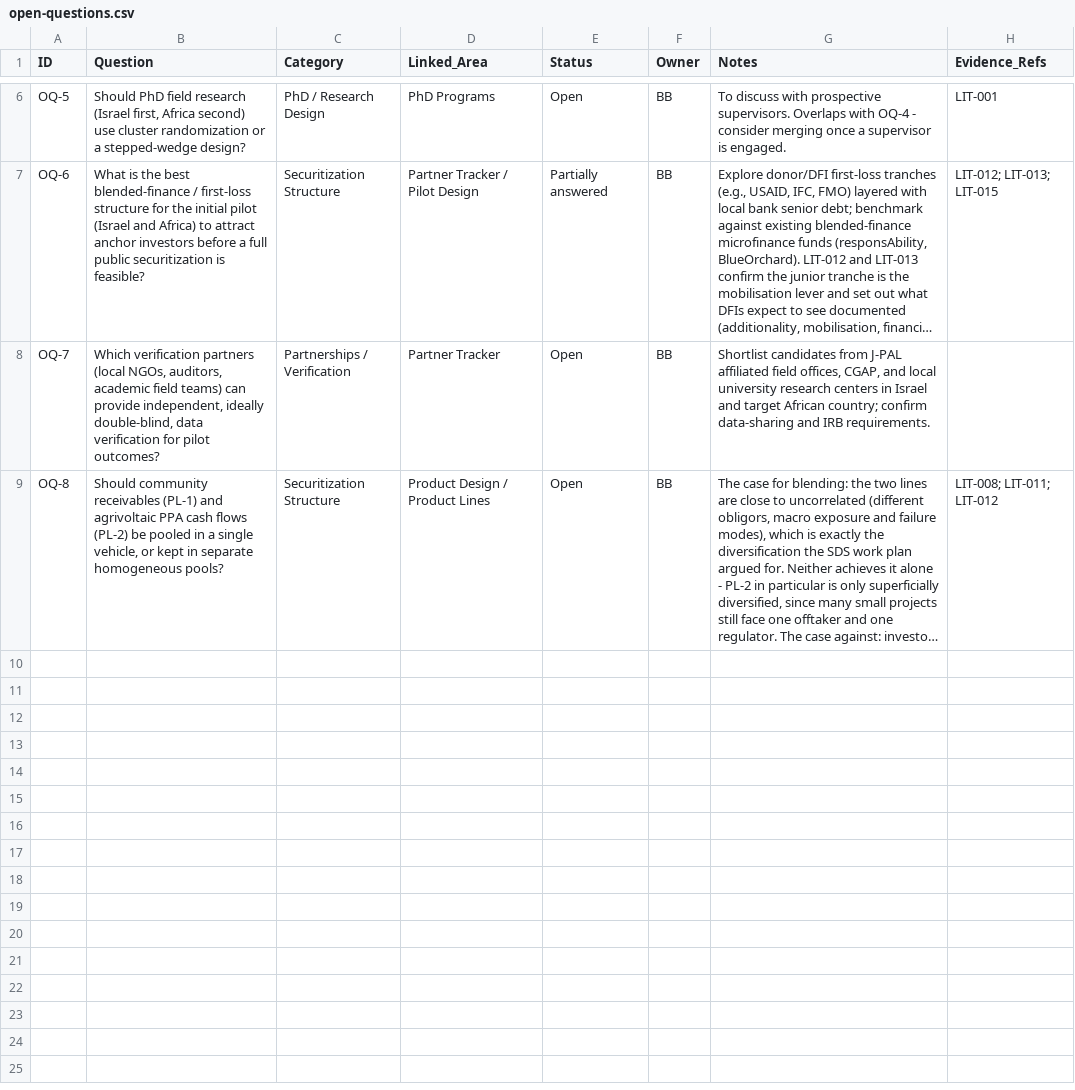
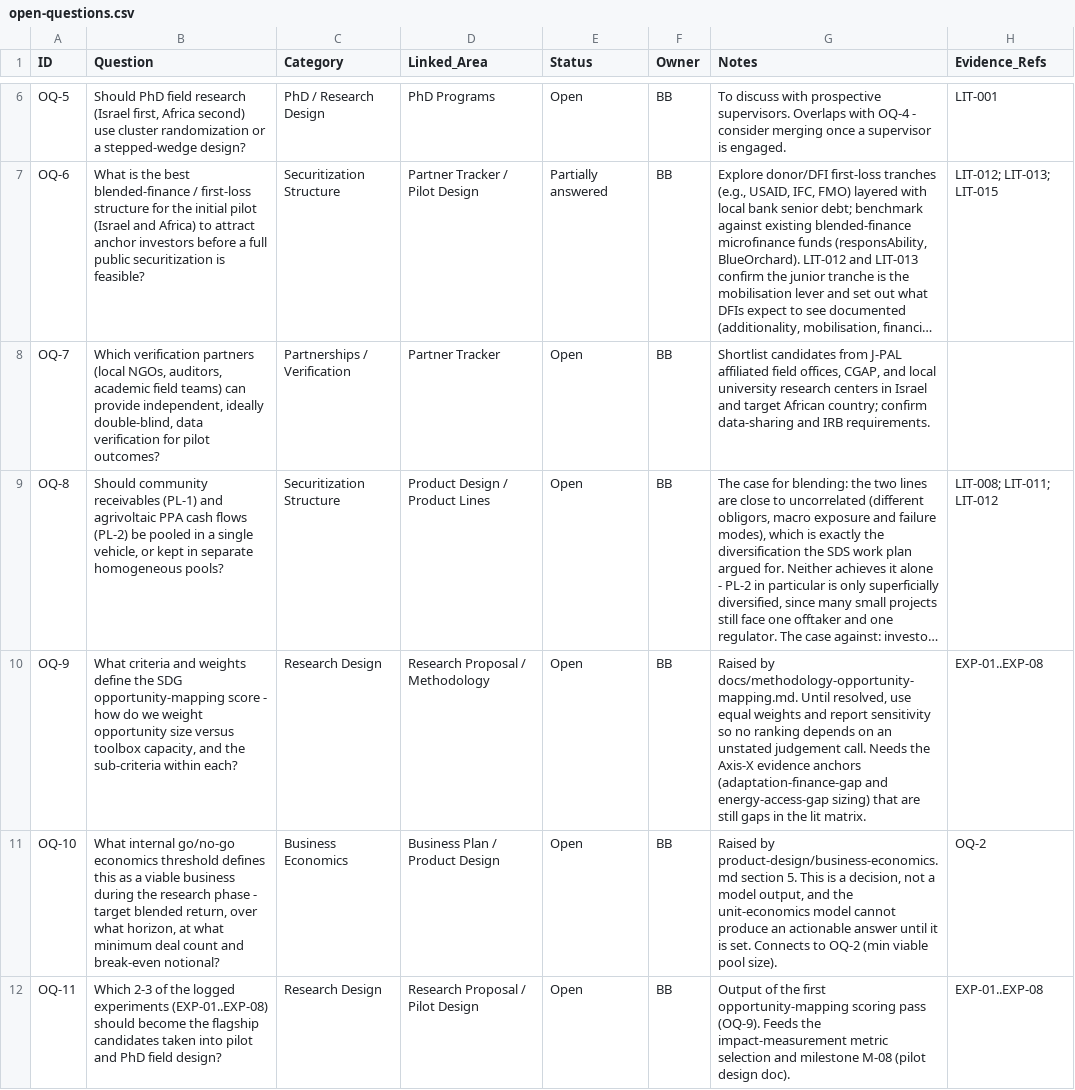
Before and after one commit to benbaichmankass/sustainable-finance-venture, a CSV file: data/open-questions.csv, drawn as a sheet; only a part is shown, gaps mark what is left out; long unchanged cells end in …; the diff names each change by its address in the sheet, - before the commit and + after, or states it on an @@ line.

```diff
--- a/data/open-questions.csv
+++ b/data/open-questions.csv
+row 10: OQ-9 | What criteria and weights define the SDG opportunity-mapping score - how do we weight opportunity size versus toolbox capacity, and the sub-criteria within each? | Research Design | Research Proposal / Methodology | Open | BB | Raised by docs/methodology-opportunity-mapping.md. Until resolved, use equal weights and report sensitivity so no ranking depends on an unstated judgement call. Needs the Axis-X evidence anchors (adaptation-finance-gap and energy-access-gap sizing) that are still gaps in the lit matrix. | EXP-01..EXP-08
+row 11: OQ-10 | What internal go/no-go economics threshold defines this as a viable business during the research phase - target blended return, over what horizon, at what minimum deal count and break-even notional? | Business Economics | Business Plan / Product Design | Open | BB | Raised by product-design/business-economics.md section 5. This is a decision, not a model output, and the unit-economics model cannot produce an actionable answer until it is set. Connects to OQ-2 (min viable pool size). | OQ-2
+row 12: OQ-11 | Which 2-3 of the logged experiments (EXP-01..EXP-08) should become the flagship candidates taken into pilot and PhD field design? | Research Design | Research Proposal / Pilot Design | Open | BB | Output of the first opportunity-mapping scoring pass (OQ-9). Feeds the impact-measurement metric selection and milestone M-08 (pilot design doc). | EXP-01..EXP-08
```
Also changed, not shown: data/milestones.csv, 8 other files.
